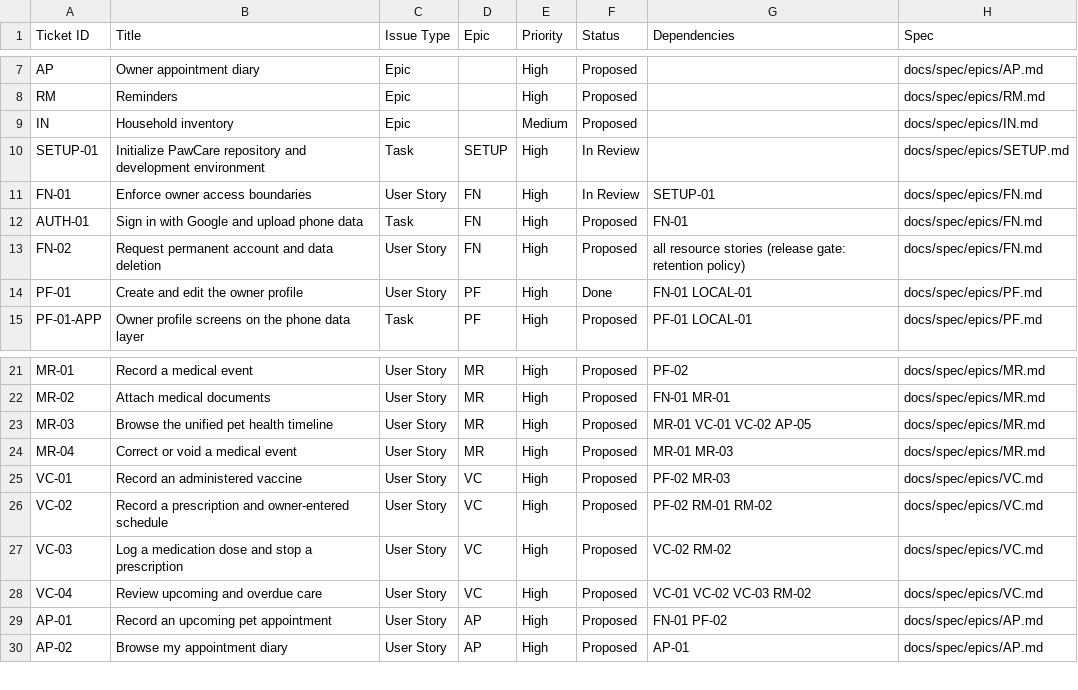
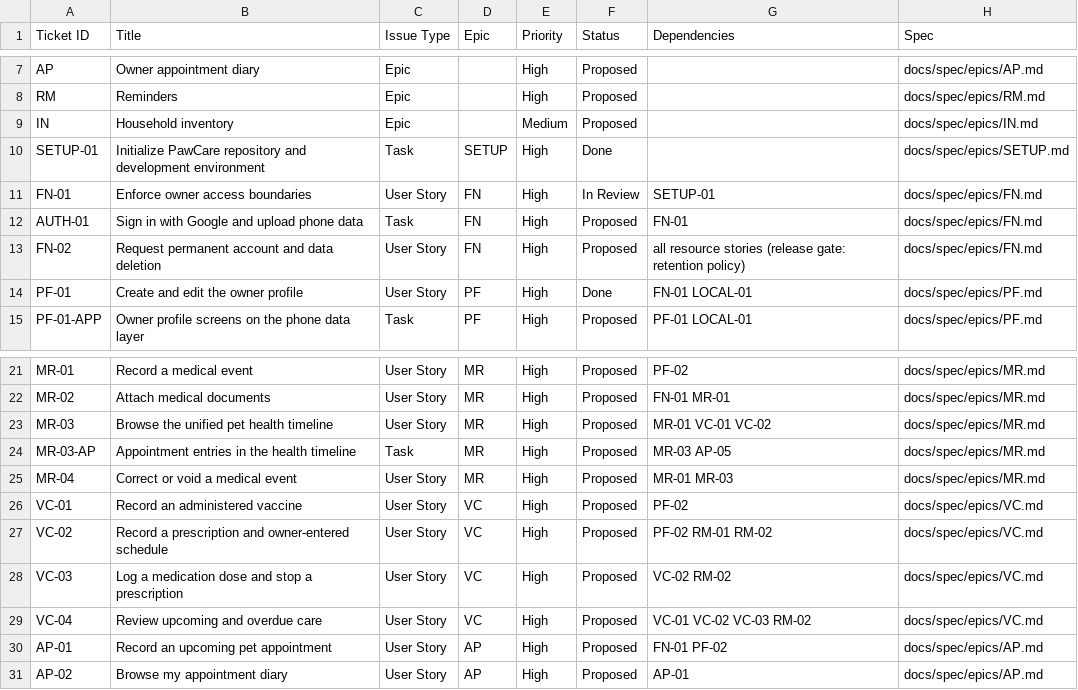
Before and after one commit to bernardlewiscardona/PawCare, a CSV file: docs/backlog.csv, drawn as a sheet; only a part is shown, gaps mark what is left out.

Commit message:
MR-03: Break the MR-03/VC-01 dependency loop and mark SETUP-01 Done
VC-01 no longer waits for the timeline. MR-03 ships with medical, vaccine and prescription entries, as the delivery order in docs/spec/00-overview.md intends, and the appointment entries move to the linked MR-03-AP subtask (waits for AP-05). SETUP-01's commits are on main.

```diff
--- a/docs/backlog.csv
+++ b/docs/backlog.csv
@@ -9,3 +9,3 @@ RM,Reminders,Epic,,High,Proposed,,docs/spec/epics/RM.md
 IN,Household inventory,Epic,,Medium,Proposed,,docs/spec/epics/IN.md
-SETUP-01,Initialize PawCare repository and development environment,Task,SETUP,High,In Review,,docs/spec/epics/SETUP.md
+SETUP-01,Initialize PawCare repository and development environment,Task,SETUP,High,Done,,docs/spec/epics/SETUP.md
 FN-01,Enforce owner access boundaries,User Story,FN,High,In Review,SETUP-01,docs/spec/epics/FN.md
@@ -22,5 +22,6 @@ MR-01,Record a medical event,User Story,MR,High,Proposed,PF-02,docs/spec/epics/M
 MR-02,Attach medical documents,User Story,MR,High,Proposed,FN-01 MR-01,docs/spec/epics/MR.md
-MR-03,Browse the unified pet health timeline,User Story,MR,High,Proposed,MR-01 VC-01 VC-02 AP-05,docs/spec/epics/MR.md
+MR-03,Browse the unified pet health timeline,User Story,MR,High,Proposed,MR-01 VC-01 VC-02,docs/spec/epics/MR.md
+MR-03-AP,Appointment entries in the health timeline,Task,MR,High,Proposed,MR-03 AP-05,docs/spec/epics/MR.md
 MR-04,Correct or void a medical event,User Story,MR,High,Proposed,MR-01 MR-03,docs/spec/epics/MR.md
-VC-01,Record an administered vaccine,User Story,VC,High,Proposed,PF-02 MR-03,docs/spec/epics/VC.md
+VC-01,Record an administered vaccine,User Story,VC,High,Proposed,PF-02,docs/spec/epics/VC.md
 VC-02,Record a prescription and owner-entered schedule,User Story,VC,High,Proposed,PF-02 RM-01 RM-02,docs/spec/epics/VC.md
```
Also changed, not shown: 1 other file.
